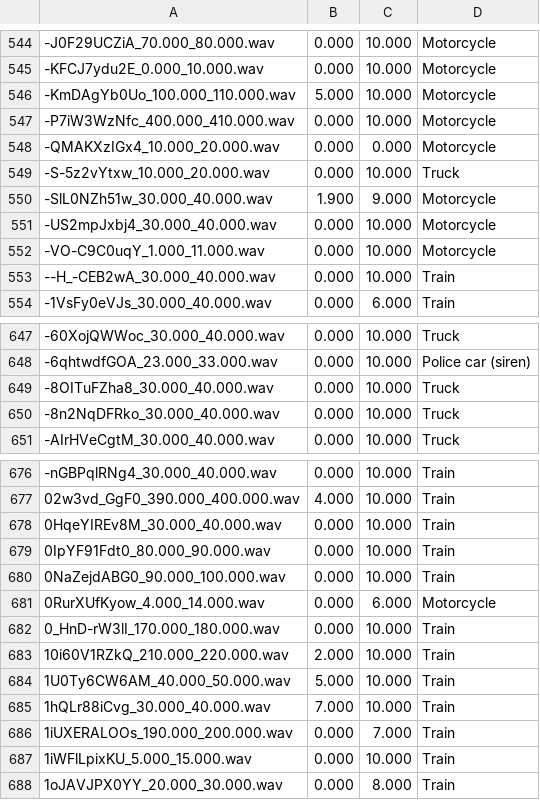
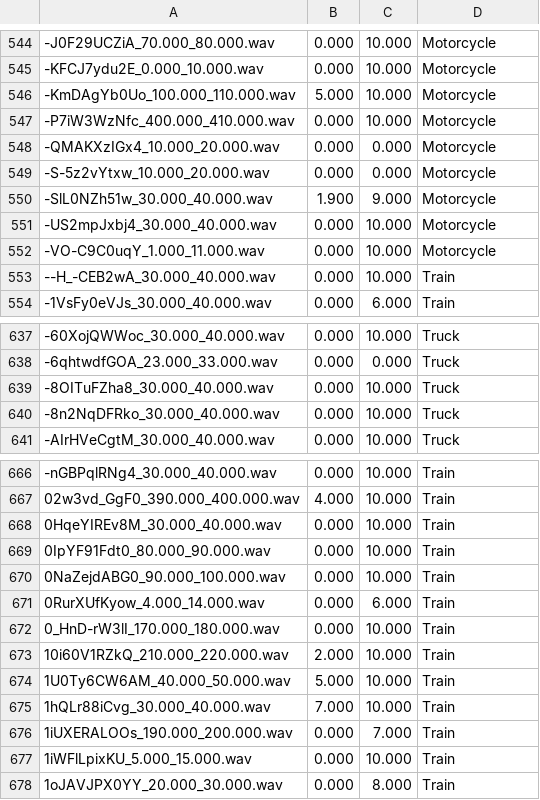
Before and after one commit to dr-costas/task4, a CSV file: attend_to_detect/create_dataset/groundtruth_strong_label_testing_set.csv, drawn as a sheet; only a part is shown, gaps mark what is left out; addresses are those after the commit; the diff covers the shown part only; the diff names each change by its address in the sheet, - before the commit and + after, or states it on an @@ line.

```diff
--- a/attend_to_detect/create_dataset/groundtruth_strong_label_testing_set.csv
+++ b/attend_to_detect/create_dataset/groundtruth_strong_label_testing_set.csv
-C549: 10.000
+C549: 0.000
-D549: Truck
+D549: Motorcycle
-C638: 10.000
+C638: 0.000
-D638: Police car (siren)
+D638: Truck
-D671: Motorcycle
+D671: Train
```
Also changed, not shown: 2 added rows, 12 removed rows and 37 edited cells elsewhere in this file, 4 other files.
